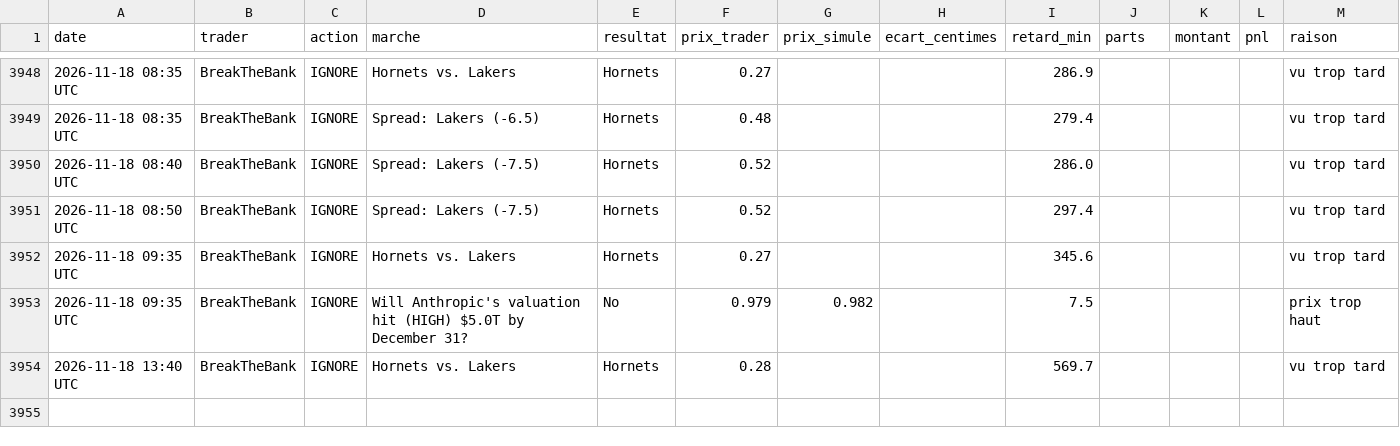
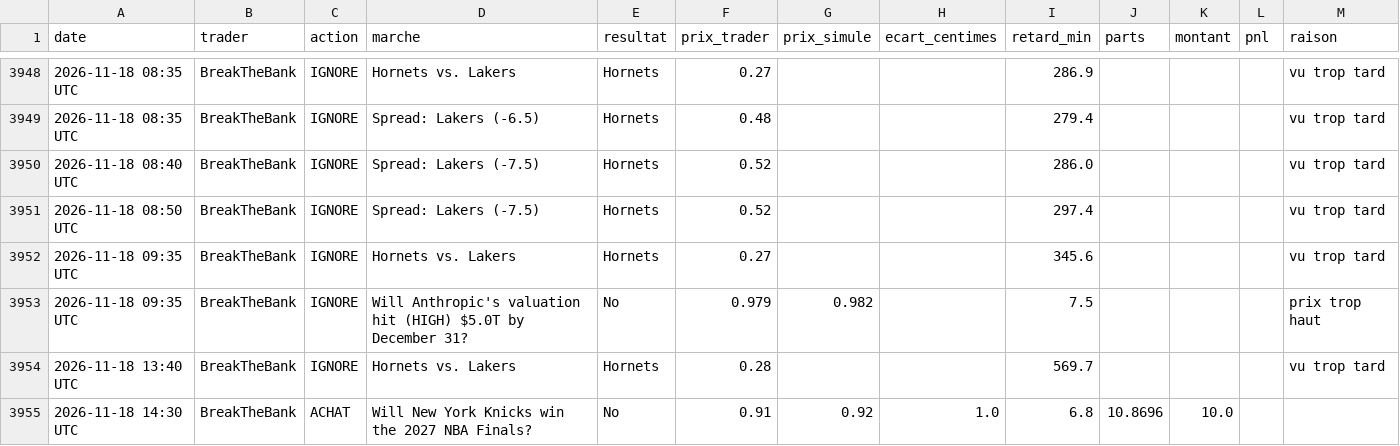
Before and after one commit to matusalem001/copytrade-sim, a CSV file: data/journal.csv, drawn as a sheet; only a part is shown, gaps mark what is left out; the diff names each change by its address in the sheet, - before the commit and + after, or states it on an @@ line.

```diff
--- a/data/journal.csv
+++ b/data/journal.csv
+row 3955: 2026-11-18 14:30 UTC | BreakTheBank | ACHAT | Will New York Knicks win the 2027 NBA Finals? | No | 0.91 | 0.92 | 1.0 | 6.8 | 10.8696 | 10.0
```
Also changed, not shown: 3 other files.
